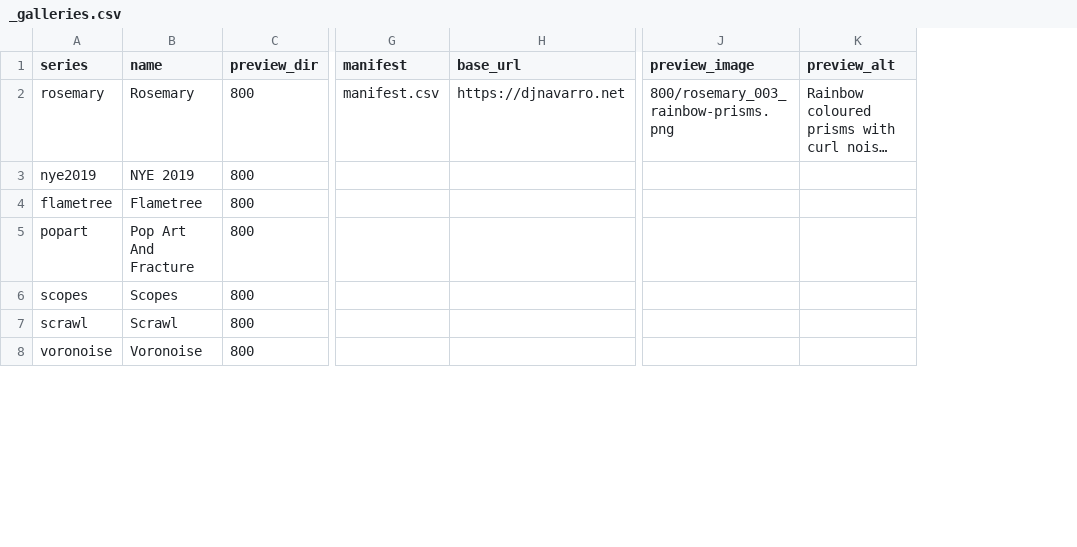
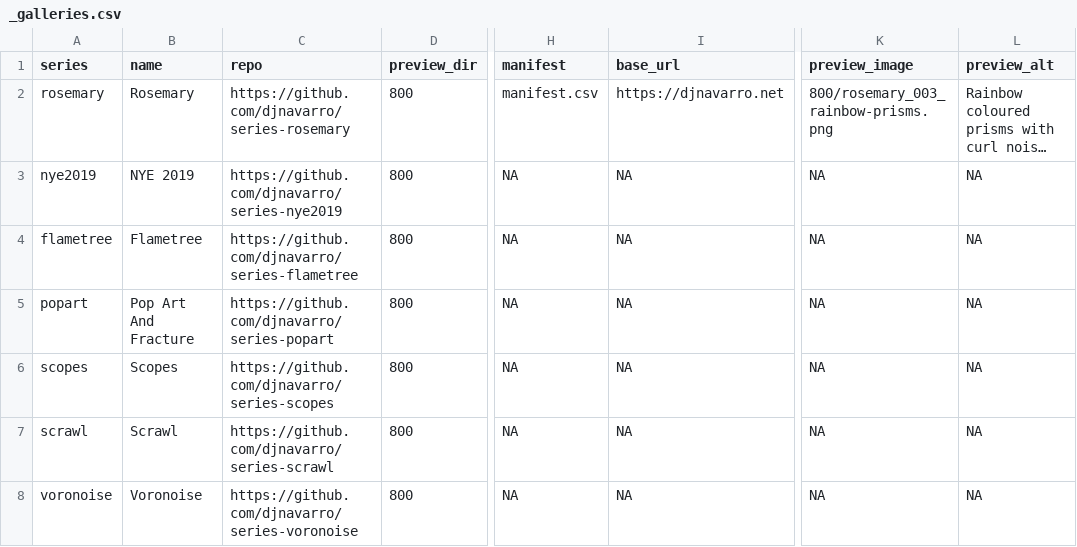
Before and after one commit to djnavarro/art, a CSV file: _galleries.csv, drawn as a sheet; only a part is shown, gaps mark what is left out; long unchanged cells end in …; addresses are those after the commit; the diff covers the shown part only; the diff names each change by its address in the sheet, - before the commit and + after, or states it on an @@ line.

Commit message:
adds repo column

```diff
--- a/_galleries.csv
+++ b/_galleries.csv
+column C (repo), rows 2-8: https://github.com/djnavarro/series-rosemary | https://github.com/djnavarro/series-nye2019 | https://github.com/djnavarro/series-flametree | https://github.com/djnavarro/series-popart | https://github.com/djnavarro/series-scopes | https://github.com/djnavarro/series-scrawl | https://github.com/djnavarro/series-voronoise
-H3:H8 (manifest): (empty)
+H3:H8 (manifest): NA
-I3:I8 (base_url): (empty)
+I3:I8 (base_url): NA
-K3:K8 (preview_image): (empty)
+K3:K8 (preview_image): NA
-L3:L8 (preview_alt): (empty)
+L3:L8 (preview_alt): NA
```
Also changed, not shown: 36 edited cells elsewhere in this file.
